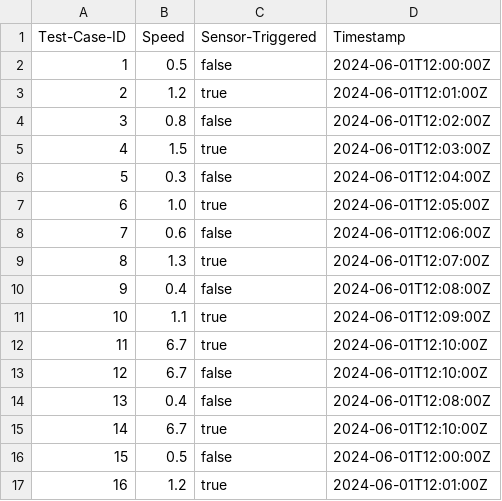
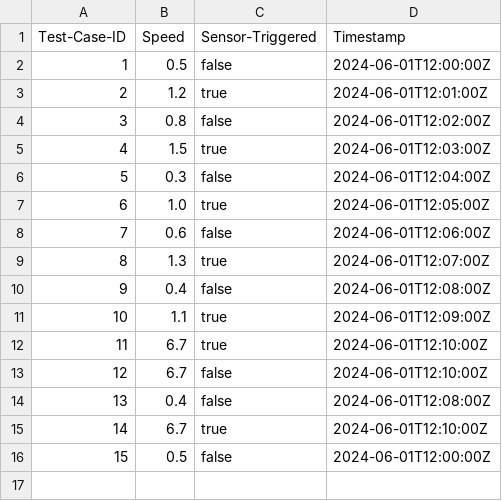
Before and after one commit to AndreaDeCao/IoT_project, a CSV file: src/web_server/data_sample/speed-log.csv, drawn as a sheet; the diff names each change by its address in the sheet, - before the commit and + after, or states it on an @@ line.

Commit message:
commit for testing purposes

```diff
--- a/src/web_server/data_sample/speed-log.csv
+++ b/src/web_server/data_sample/speed-log.csv
-row 17: 16 | 1.2 | true | 2024-06-01T12:01:00Z
```
